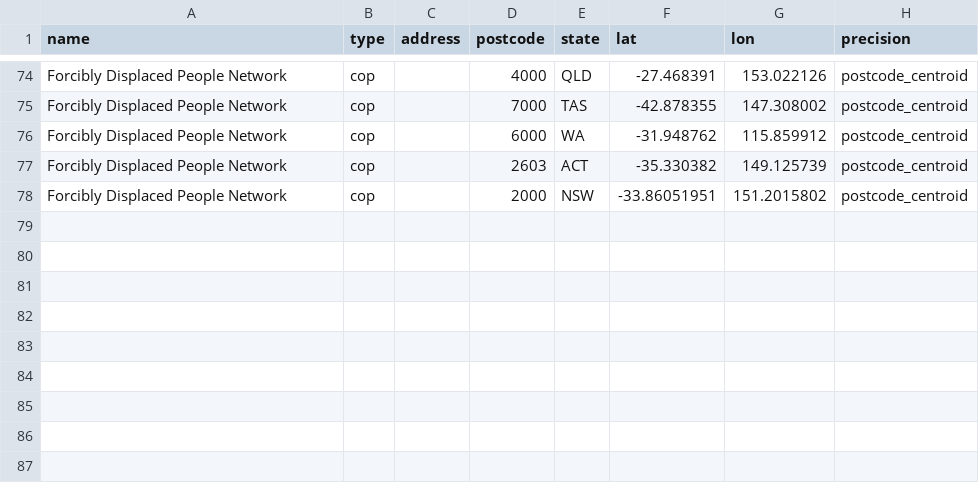
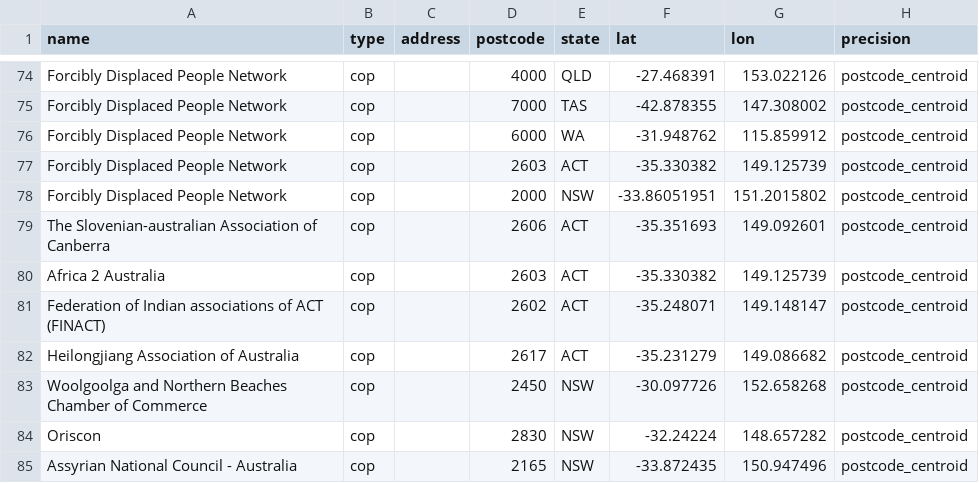
Before and after one commit to welcomingaustralia/welcoming-map, a CSV file: welcoming_points_centroids.csv, drawn as a sheet; only a part is shown, gaps mark what is left out; the diff names each change by its address in the sheet, - before the commit and + after, or states it on an @@ line.

Commit message:
Add new entries to welcoming_points_centroids.csv

```diff
--- a/welcoming_points_centroids.csv
+++ b/welcoming_points_centroids.csv
+row 79: The Slovenian-australian Association of Canberra | cop |  | 2606 | ACT | -35.351693 | 149.092601 | postcode_centroid
+row 80: Africa 2 Australia | cop |  | 2603 | ACT | -35.330382 | 149.125739 | postcode_centroid
+row 81: Federation of Indian associations of ACT (FINACT) | cop |  | 2602 | ACT | -35.248071 | 149.148147 | postcode_centroid
+row 82: Heilongjiang Association of Australia | cop |  | 2617 | ACT | -35.231279 | 149.086682 | postcode_centroid
+row 83: Woolgoolga and Northern Beaches Chamber of Commerce | cop |  | 2450 | NSW | -30.097726 | 152.658268 | postcode_centroid
+row 84: Oriscon | cop |  | 2830 | NSW | -32.24224 | 148.657282 | postcode_centroid
+row 85: Assyrian National Council - Australia | cop |  | 2165 | NSW | -33.872435 | 150.947496 | postcode_centroid
```
